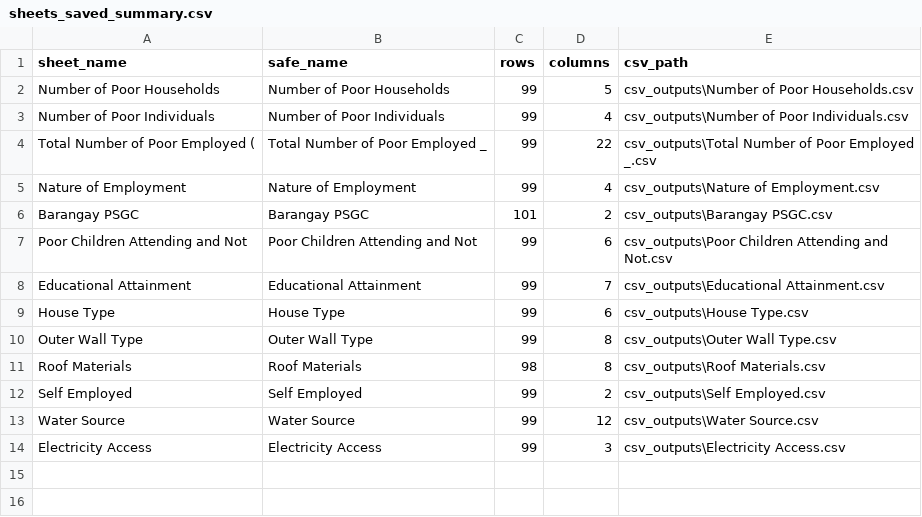
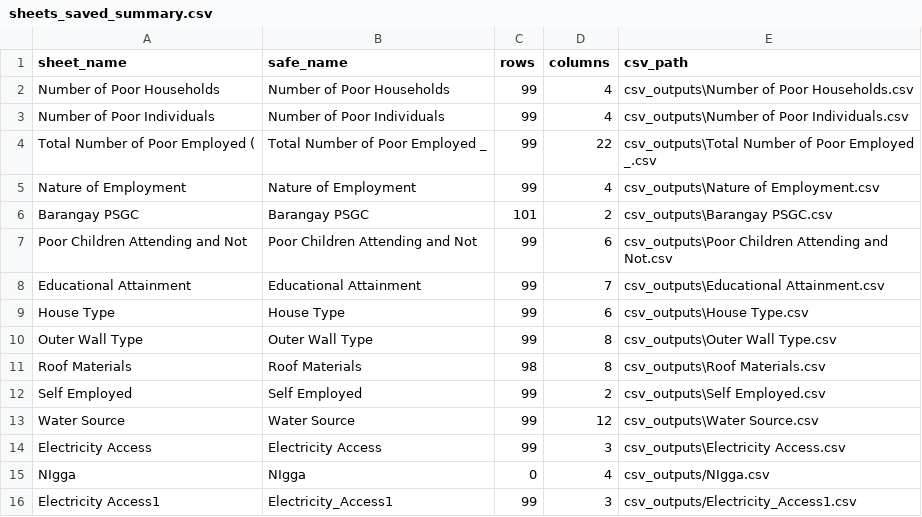
Before and after one commit to ft-Jerex/poverty-mapping, a CSV file: csv_outputs/sheets_saved_summary.csv, drawn as a sheet.

```diff
--- a/csv_outputs/sheets_saved_summary.csv
+++ b/csv_outputs/sheets_saved_summary.csv
@@ -1,3 +1,3 @@
 sheet_name,safe_name,rows,columns,csv_path
-Number of Poor Households,Number of Poor Households,99,5,csv_outputs\Number of Poor Households.csv
+Number of Poor Households,Number of Poor Households,99,4,csv_outputs\Number of Poor Households.csv
 Number of Poor Individuals,Number of Poor Individuals,99,4,csv_outputs\Number of Poor Individuals.csv
@@ -14 +14,3 @@ Water Source,Water Source,99,12,csv_outputs\Water Source.csv
 Electricity Access,Electricity Access,99,3,csv_outputs\Electricity Access.csv
+NIgga,NIgga,0,4,csv_outputs/NIgga.csv
+Electricity Access1,Electricity_Access1,99,3,csv_outputs/Electricity_Access1.csv
```
Also changed, not shown: csv_outputs/Number of Poor Households.csv, csv_outputs/Poor Children Attending and Not.csv, 9 other files.
